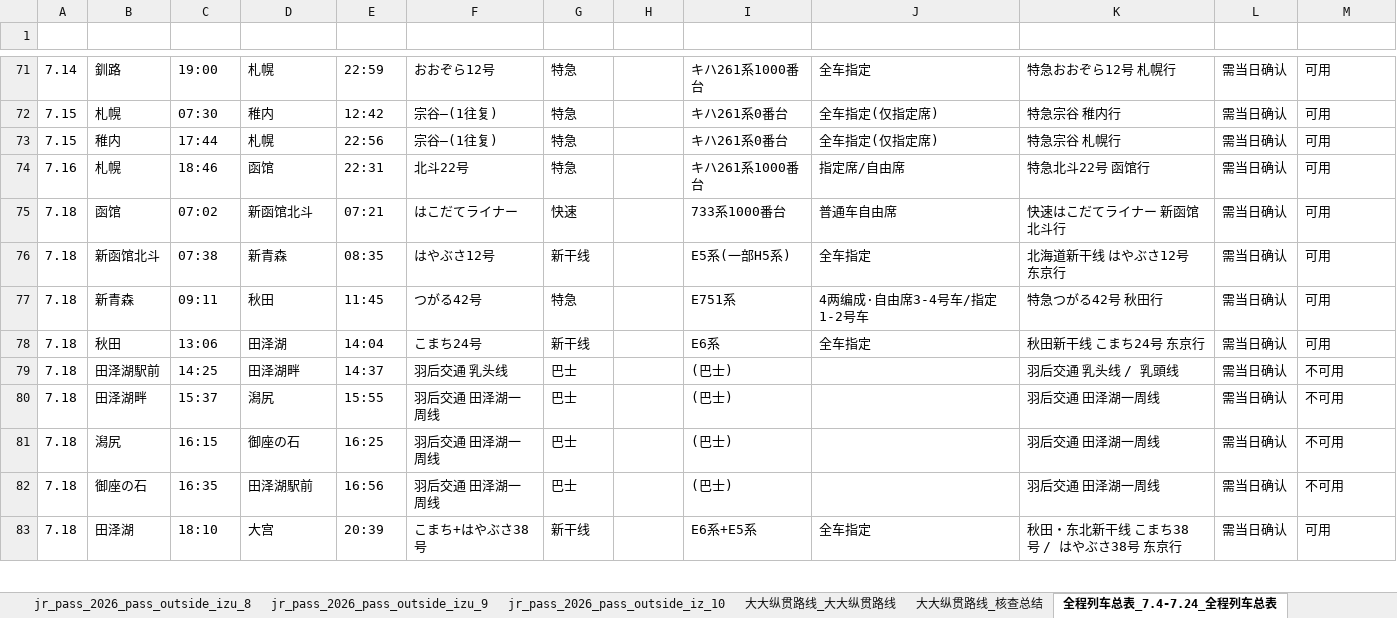
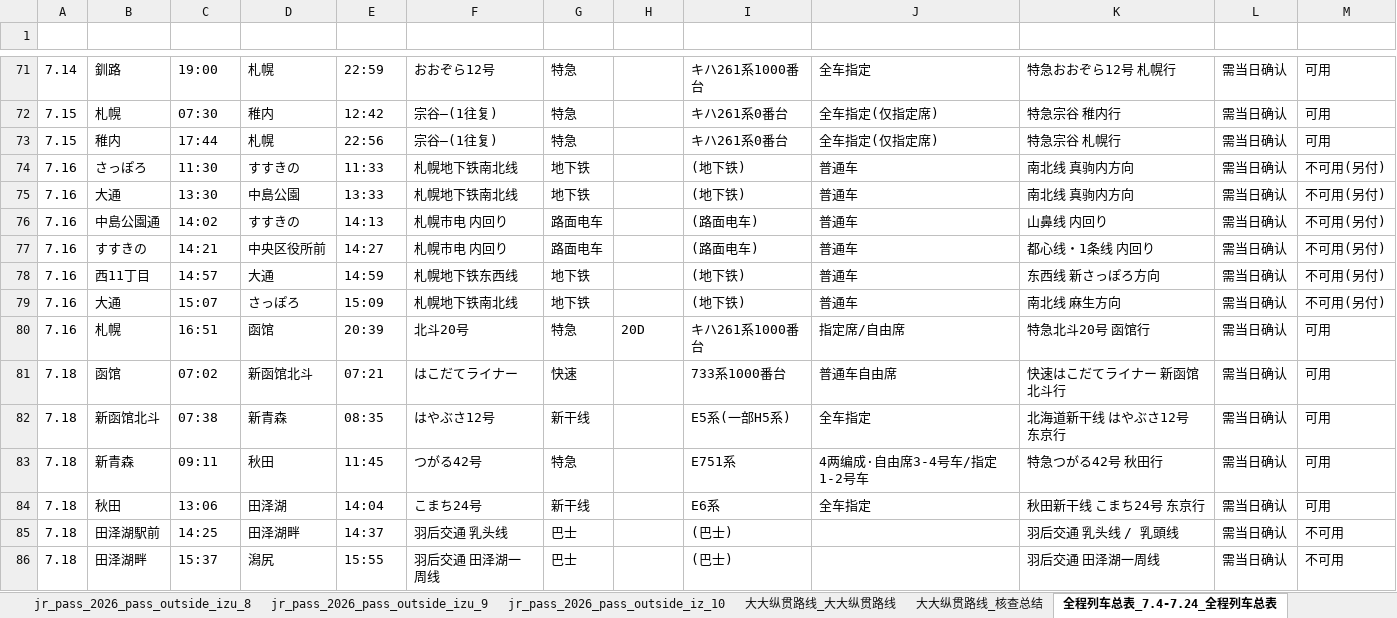
Before and after one commit to Sager1145/Japan-Train-Map, an Excel workbook: 全表融合_行程_JSON纠正版_2026-07.xlsx, sheet 全程列车总表_7.4-7.24_全程列车总表, drawn as a sheet; only a part is shown, gaps mark what is left out; the shorter side is filled out with more unchanged rows; values as stored, in another font and other column widths than the file's, no borders; addresses are those after the commit; the diff names each change by its address in the sheet, - before the commit and + after, or states it on an @@ line.

```diff
--- a/全表融合_行程_JSON纠正版_2026-07.xlsx (sheet 全程列车总表_7.4-7.24_全程列车总表)
+++ b/全表融合_行程_JSON纠正版_2026-07.xlsx (sheet 全程列车总表_7.4-7.24_全程列车总表)
+row 74: 7.16 | さっぽろ | 11:30 | すすきの | 11:33 | 札幌地下铁南北线 | 地下铁 |  | (地下铁) | 普通车 | 南北线 真驹内方向 | 需当日确认 | 不可用(另付)
+row 75: 7.16 | 大通 | 13:30 | 中島公園 | 13:33 | 札幌地下铁南北线 | 地下铁 |  | (地下铁) | 普通车 | 南北线 真驹内方向 | 需当日确认 | 不可用(另付)
+row 76: 7.16 | 中島公園通 | 14:02 | すすきの | 14:13 | 札幌市电 内回り | 路面电车 |  | (路面电车) | 普通车 | 山鼻线 内回り | 需当日确认 | 不可用(另付)
+row 77: 7.16 | すすきの | 14:21 | 中央区役所前 | 14:27 | 札幌市电 内回り | 路面电车 |  | (路面电车) | 普通车 | 都心线・1条线 内回り | 需当日确认 | 不可用(另付)
+row 78: 7.16 | 西11丁目 | 14:57 | 大通 | 14:59 | 札幌地下铁东西线 | 地下铁 |  | (地下铁) | 普通车 | 东西线 新さっぽろ方向 | 需当日确认 | 不可用(另付)
+row 79: 7.16 | 大通 | 15:07 | さっぽろ | 15:09 | 札幌地下铁南北线 | 地下铁 |  | (地下铁) | 普通车 | 南北线 麻生方向 | 需当日确认 | 不可用(另付)
-C80 (发车时间): 18:46
+C80 (发车时间): 16:51
-E80 (到达时间): 22:31
+E80 (到达时间): 20:39
-F80 (车号): 北斗22号
+F80 (车号): 北斗20号
-H80 (列車番号): (empty)
+H80 (列車番号): 20D
-K80 (线路): 特急北斗22号 函馆行
+K80 (线路): 特急北斗20号 函馆行
```
Also changed, not shown: sheet 融合总表, sheet 大大纵贯路线_大大纵贯路线, sheet JSON对照, sheet JSON需复核路线, sheet 大大纵贯路线_核查总结, 11 other files.
